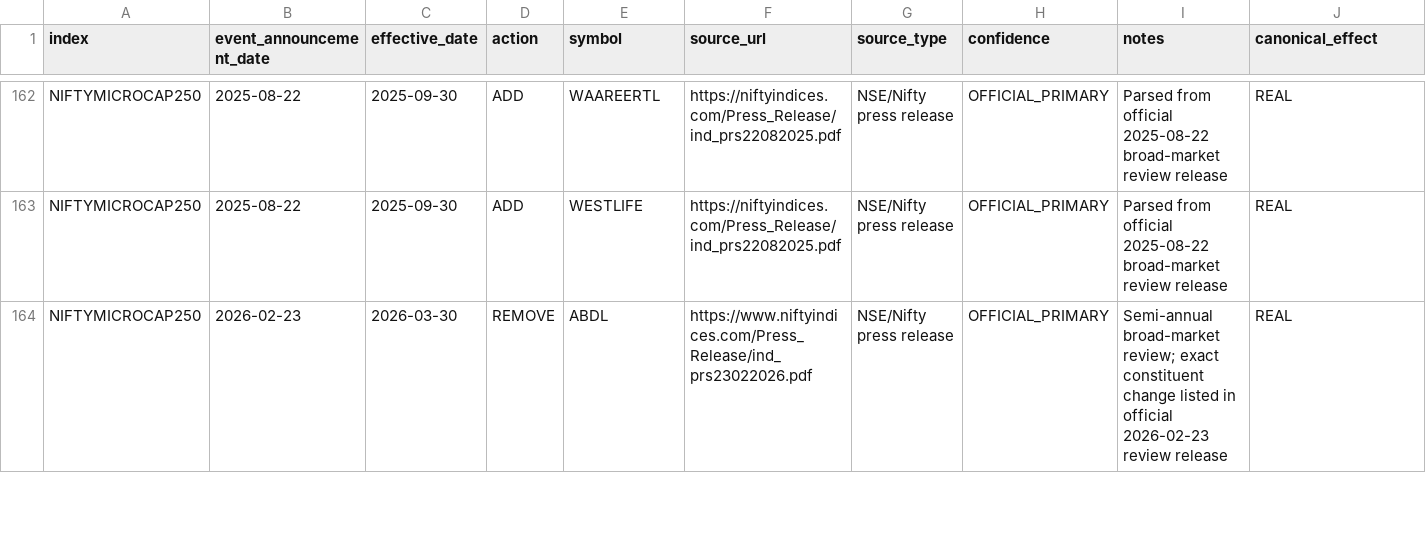
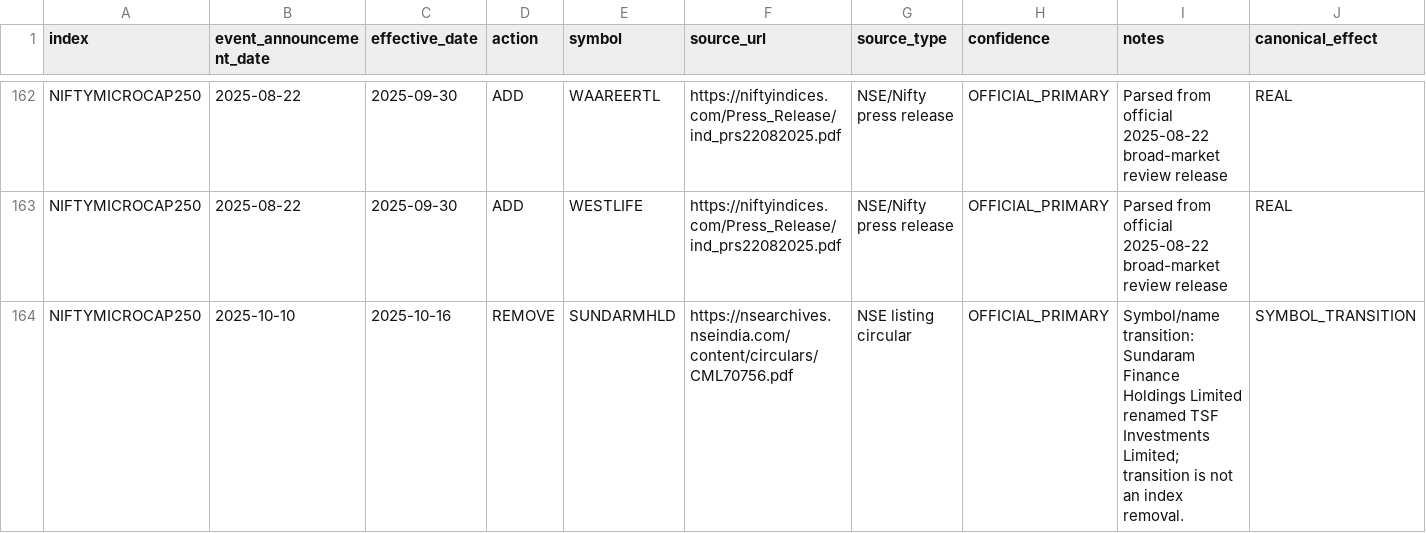
Before and after one commit to Pareshking/Patel, a CSV file: data/nifty_index_history/max_history/event_application_audit.csv, drawn as a sheet; only a part is shown, gaps mark what is left out; the shorter side is filled out with more unchanged rows; rows hold the shown columns only; the diff covers the shown part only; the diff names each change by its address in the sheet, - before the commit and + after, or states it on an @@ line.

Commit message:
Regenerate event application audit for symbol transitions

```diff
--- a/data/nifty_index_history/max_history/event_application_audit.csv
+++ b/data/nifty_index_history/max_history/event_application_audit.csv
+row 164: NIFTYMICROCAP250 | 2025-10-10 | 2025-10-16 | REMOVE | SUNDARMHLD | https://nsearchives.nseindia.com/content/circulars/CML70756.pdf | NSE listing circular | OFFICIAL_PRIMARY | Symbol/name transition: Sundaram Finance Holdings Limited renamed TSF Investments Limited; transition is not an index removal. | SYMBOL_TRANSITION
```
Also changed, not shown: 4 added rows elsewhere in this file.
